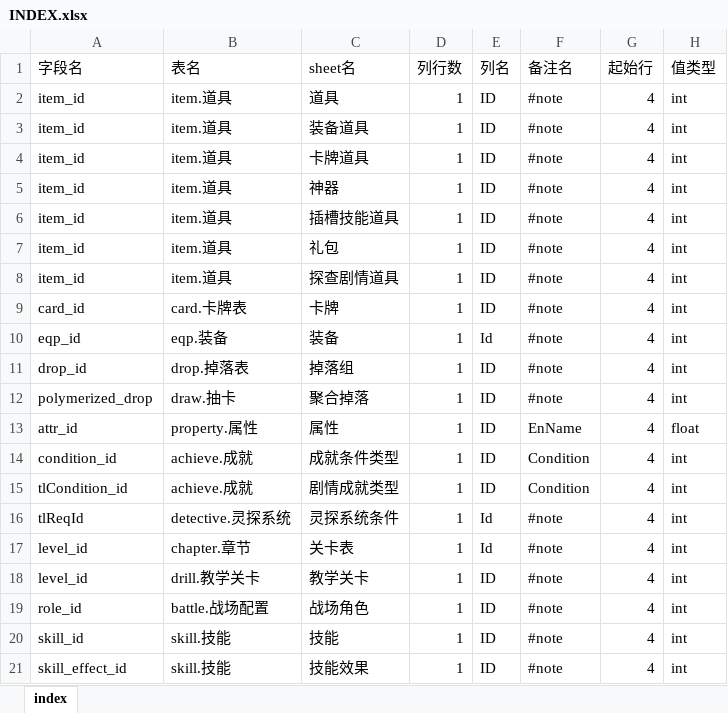
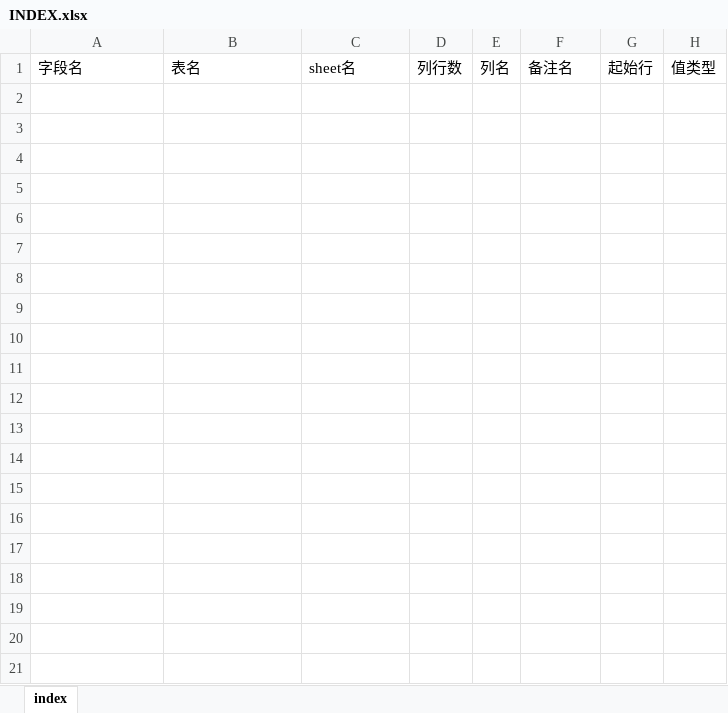
Before and after one commit to hataksumo/ExcelToLua, an Excel workbook: Code/INDEX/INDEX.xlsx, sheet index, drawn as a sheet; only a part is shown; values as stored, in another font and other column widths than the file's, no borders; the diff covers the shown part only; the diff names each change by its address in the sheet, - before the commit and + after, or states it on an @@ line.

```diff
--- a/Code/INDEX/INDEX.xlsx (sheet index)
+++ b/Code/INDEX/INDEX.xlsx (sheet index)
-row 2: item_id | item.道具 | 道具 | 1 | ID | #note | 4 | int
-row 3: item_id | item.道具 | 装备道具 | 1 | ID | #note | 4 | int
-row 4: item_id | item.道具 | 卡牌道具 | 1 | ID | #note | 4 | int
-row 5: item_id | item.道具 | 神器 | 1 | ID | #note | 4 | int
-row 6: item_id | item.道具 | 插槽技能道具 | 1 | ID | #note | 4 | int
-row 7: item_id | item.道具 | 礼包 | 1 | ID | #note | 4 | int
-row 8: item_id | item.道具 | 探查剧情道具 | 1 | ID | #note | 4 | int
-row 9: card_id | card.卡牌表 | 卡牌 | 1 | ID | #note | 4 | int
-row 10: eqp_id | eqp.装备 | 装备 | 1 | Id | #note | 4 | int
-row 11: drop_id | drop.掉落表 | 掉落组 | 1 | ID | #note | 4 | int
-row 12: polymerized_drop | draw.抽卡 | 聚合掉落 | 1 | ID | #note | 4 | int
-row 13: attr_id | property.属性 | 属性 | 1 | ID | EnName | 4 | float
-row 14: condition_id | achieve.成就 | 成就条件类型 | 1 | ID | Condition | 4 | int
-row 15: tlCondition_id | achieve.成就 | 剧情成就类型 | 1 | ID | Condition | 4 | int
-row 16: tlReqId | detective.灵探系统 | 灵探系统条件 | 1 | Id | #note | 4 | int
-row 17: level_id | chapter.章节 | 关卡表 | 1 | Id | #note | 4 | int
-row 18: level_id | drill.教学关卡 | 教学关卡 | 1 | ID | #note | 4 | int
-row 19: role_id | battle.战场配置 | 战场角色 | 1 | ID | #note | 4 | int
-row 20: skill_id | skill.技能 | 技能 | 1 | ID | #note | 4 | int
-row 21: skill_effect_id | skill.技能 | 技能效果 | 1 | ID | #note | 4 | int
```
Also changed, not shown: 15 removed rows elsewhere in this sheet, 8 other files.
